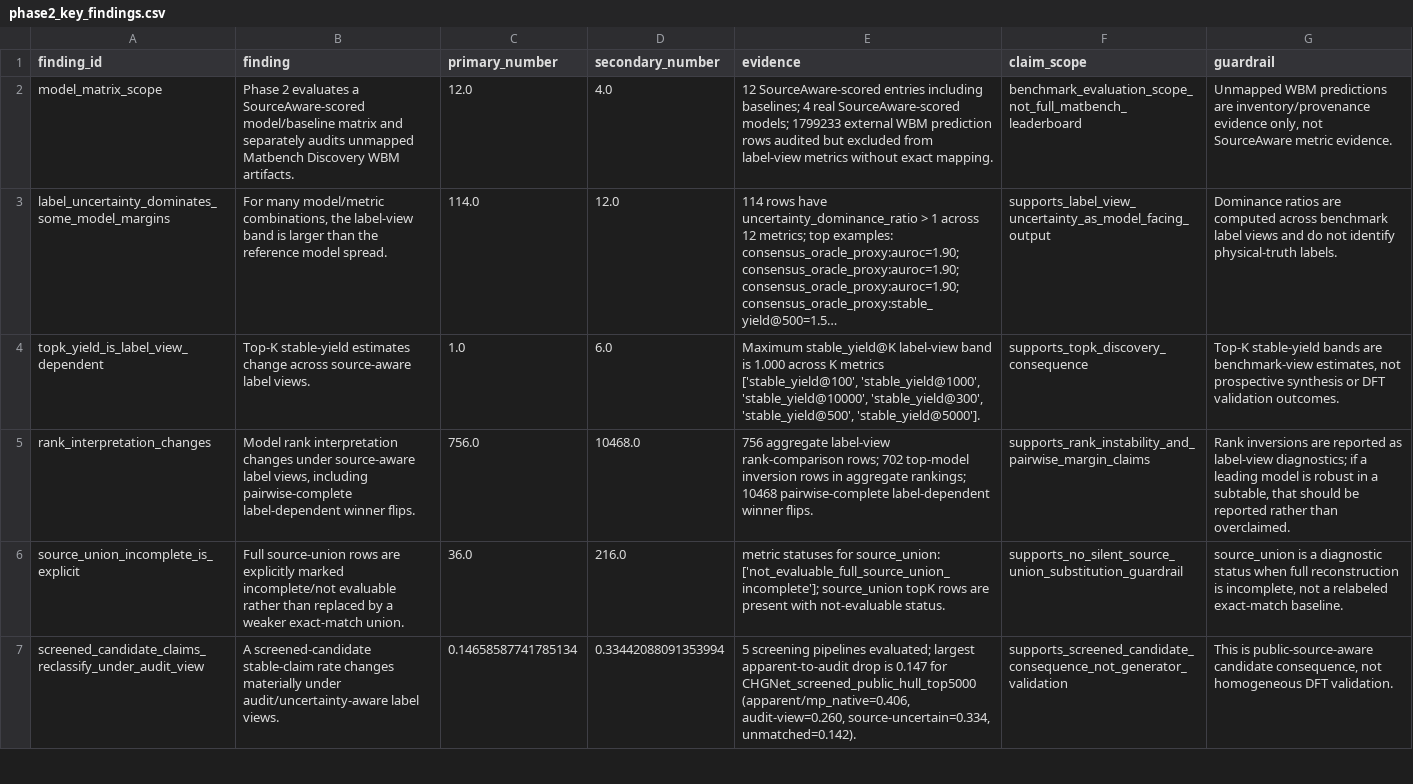
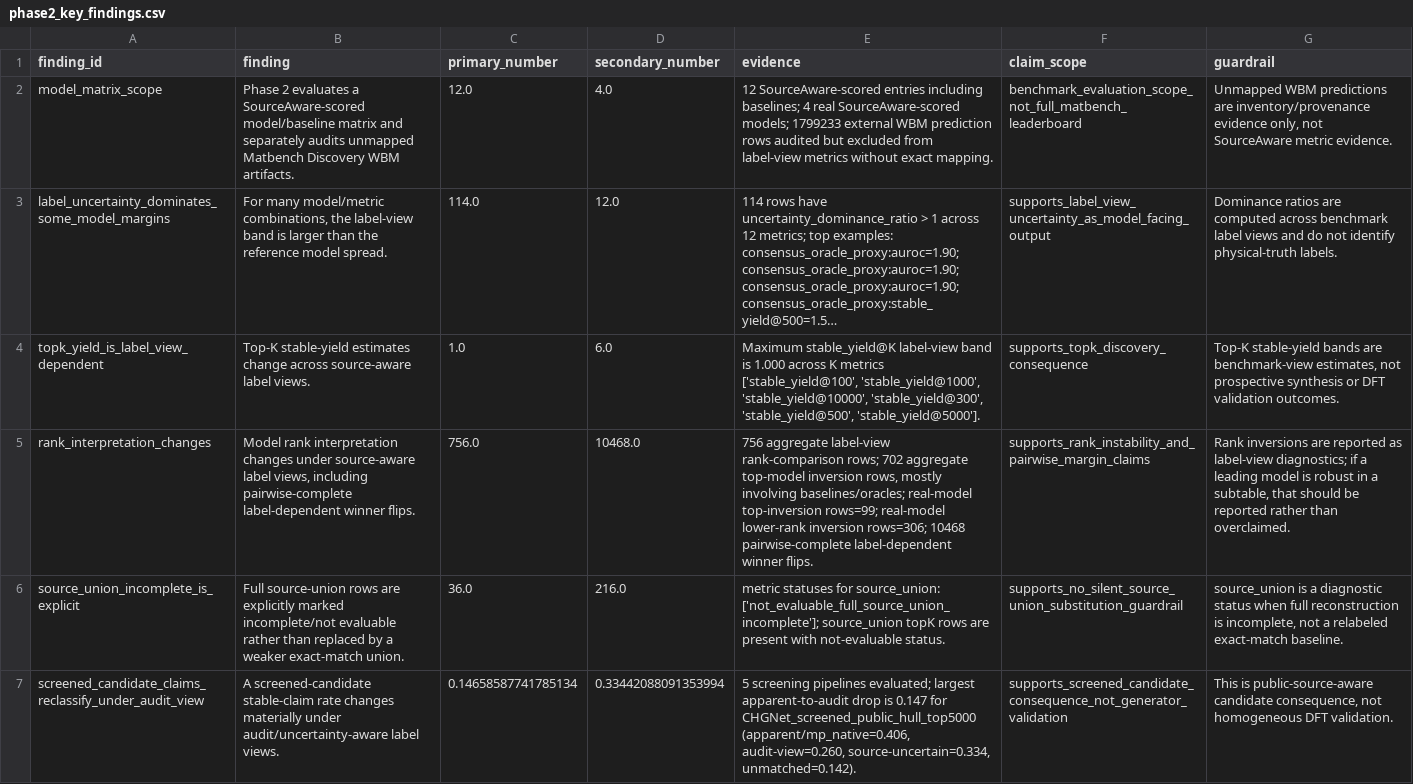
Before and after one commit to Marchematics/materials-stability-label-discordance, a CSV file: outputs/phase2_v1/phase2_key_findings.csv, drawn as a sheet; only a part is shown; long unchanged cells end in …; the diff names each change by its address in the sheet, - before the commit and + after, or states it on an @@ line.

Commit message:
Add real-model rank claim audit

```diff
--- a/outputs/phase2_v1/phase2_key_findings.csv
+++ b/outputs/phase2_v1/phase2_key_findings.csv
-E5 (evidence): …rows; 702 top-model inversion rows in aggregate rankings; 10468 pairwise-complete…
+E5 (evidence): …rows; 702 aggregate top-model inversion rows, mostly involving baselines/oracles; real-model top-inversion rows=99; real-model lower-rank inversion rows=306; 10468 pairwise-complete…
```
Also changed, not shown: outputs/phase2_v1/phase2_requirement_audit.csv, 24 other files.
